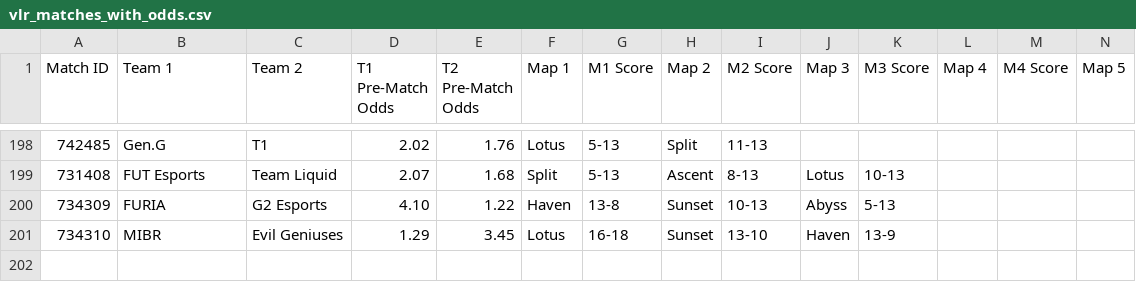
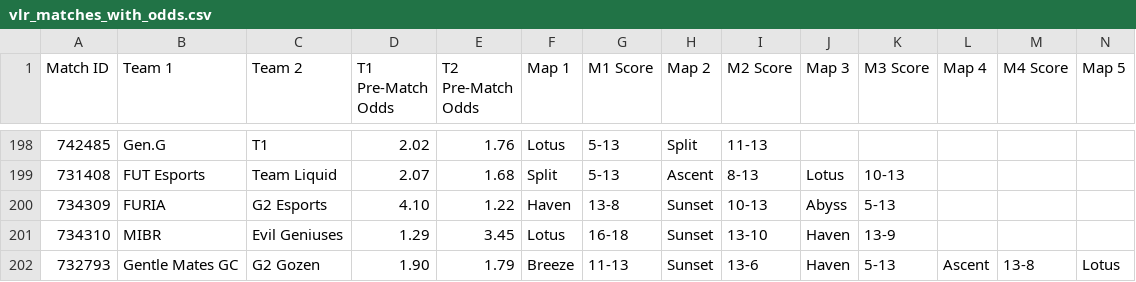
Before and after one commit to poveshcannoo/ValorantScrapping, a CSV file: vlr_matches_with_odds.csv, drawn as a sheet; only a part is shown, gaps mark what is left out; rows hold the shown columns only; the diff names each change by its address in the sheet, - before the commit and + after, or states it on an @@ line.

```diff
--- a/vlr_matches_with_odds.csv
+++ b/vlr_matches_with_odds.csv
+row 202: 732793 | Gentle Mates GC | G2 Gozen | 1.90 | 1.79 | Breeze | 11-13 | Sunset | 13-6 | Haven | 5-13 | Ascent | 13-8 | Lotus
```
Also changed, not shown: 1 other file.
